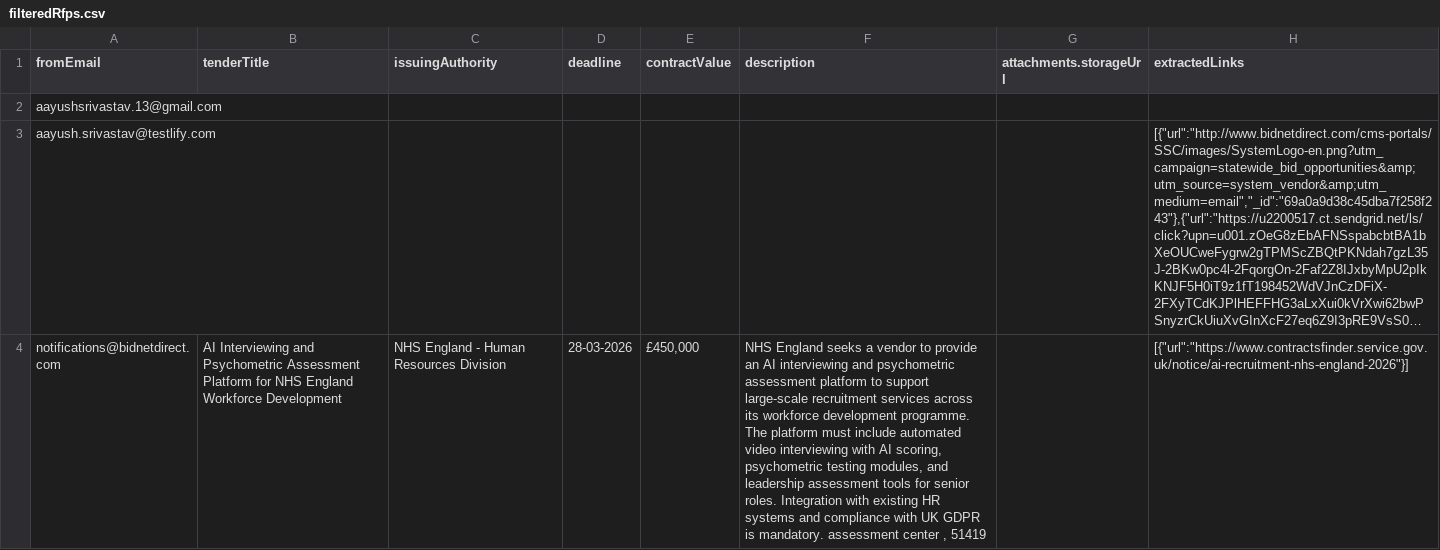
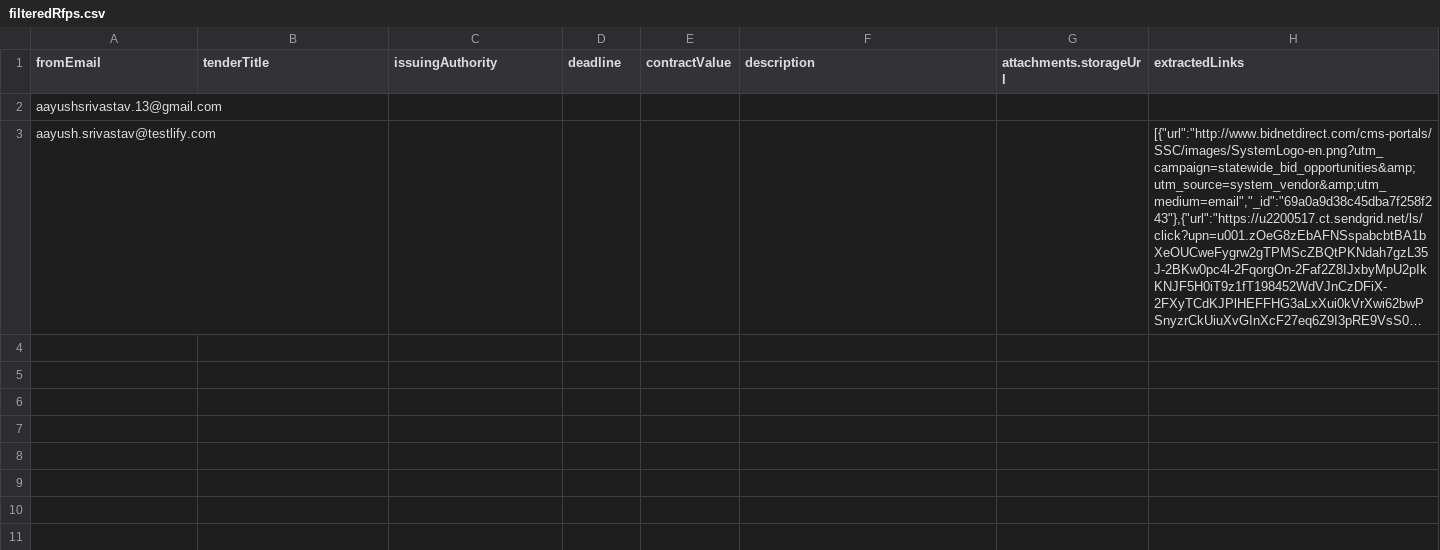
Before and after one commit to AayushSrivastav29/rfp-email-parser, a CSV file: exports/filteredRfps.csv, drawn as a sheet; long unchanged cells end in …; the diff names each change by its address in the sheet, - before the commit and + after, or states it on an @@ line.

```diff
--- a/exports/filteredRfps.csv
+++ b/exports/filteredRfps.csv
-row 4: notifications@bidnetdirect.com | AI Interviewing and Psychometric Assessment Platform for NHS England Workforce Development | NHS England - Human Resources Division | 28-03-2026 | £450,000 | NHS England seeks a vendor to provide an AI interviewing and psychometric assessment platform to support large-scale recruitment services across its workforce development programme. The platform must include automated video interviewing with AI scoring, psychometric testing modules, and leadership assessment tools for senior roles. Integration with existing HR systems and compliance with UK GDPR is mandatory. assessment center , 51419 |  | [{"url":"https://www.contractsfinder.service.gov.uk/notice/ai-recruitment-nhs-england-2026"}]
```
Also changed, not shown: 4 other files.
